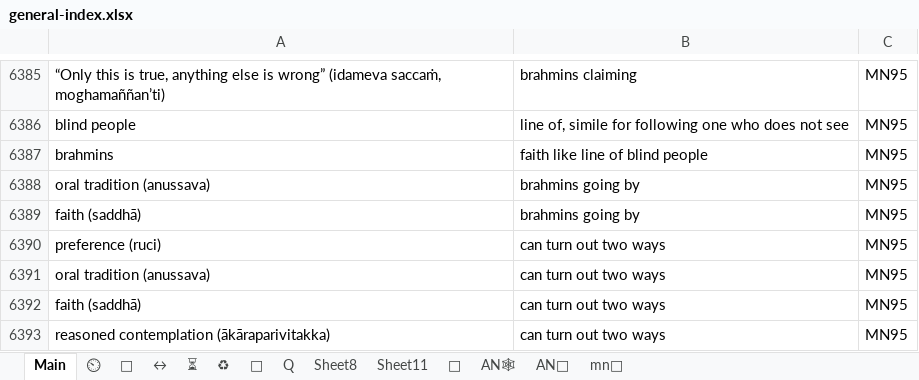
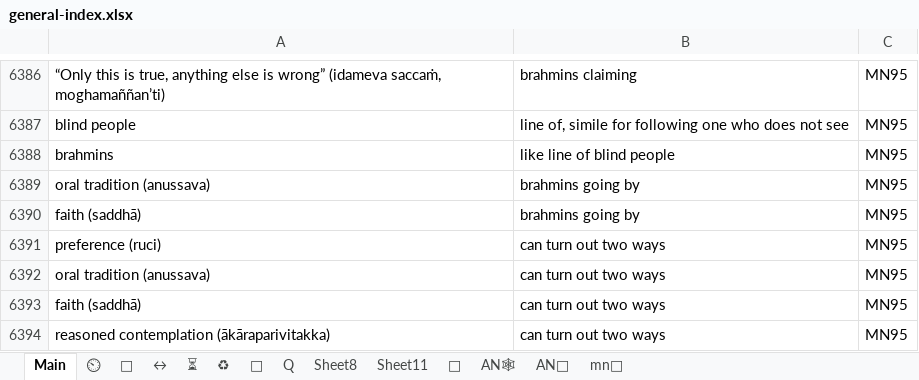
Before and after one commit to thesunshade/CIPS, an Excel workbook: src/data/general-index.xlsx, sheet Main, drawn as a sheet; only a part is shown, gaps mark what is left out; values as stored, in another font and other column widths than the file's, no borders; conditional formats not drawn; addresses are those after the commit; the diff covers the shown part only; the diff names each change by its address in the sheet, - before the commit and + after, or states it on an @@ line.

```diff
--- a/src/data/general-index.xlsx (sheet Main)
+++ b/src/data/general-index.xlsx (sheet Main)
-B6388: faith like line of blind people
+B6388: like line of blind people
```
Also changed, not shown: 5 added rows and 1 edited cell elsewhere in this sheet, 5 other files.
